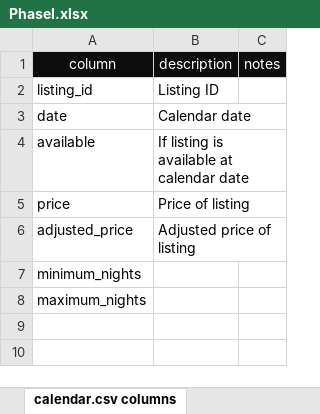
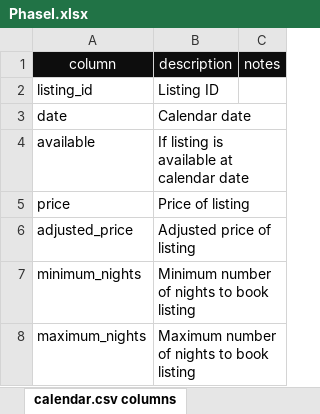
Before and after one commit to beatriz-lima/TPD-Airbnb-Data, an Excel workbook: data/PhaseI.xlsx, sheet calendar.csv columns, drawn as a sheet; values as stored, in another font and other column widths than the file's, no borders; the diff names each change by its address in the sheet, - before the commit and + after, or states it on an @@ line.

Commit message:
Update PhaseI.xlsx

```diff
--- a/data/PhaseI.xlsx (sheet calendar.csv columns)
+++ b/data/PhaseI.xlsx (sheet calendar.csv columns)
-B7 (description): (empty)
+B7 (description): Minimum number of nights to book listing
-B8 (description): (empty)
+B8 (description): Maximum number of nights to book listing
```
Also changed, not shown: sheet listings.csv columns.
